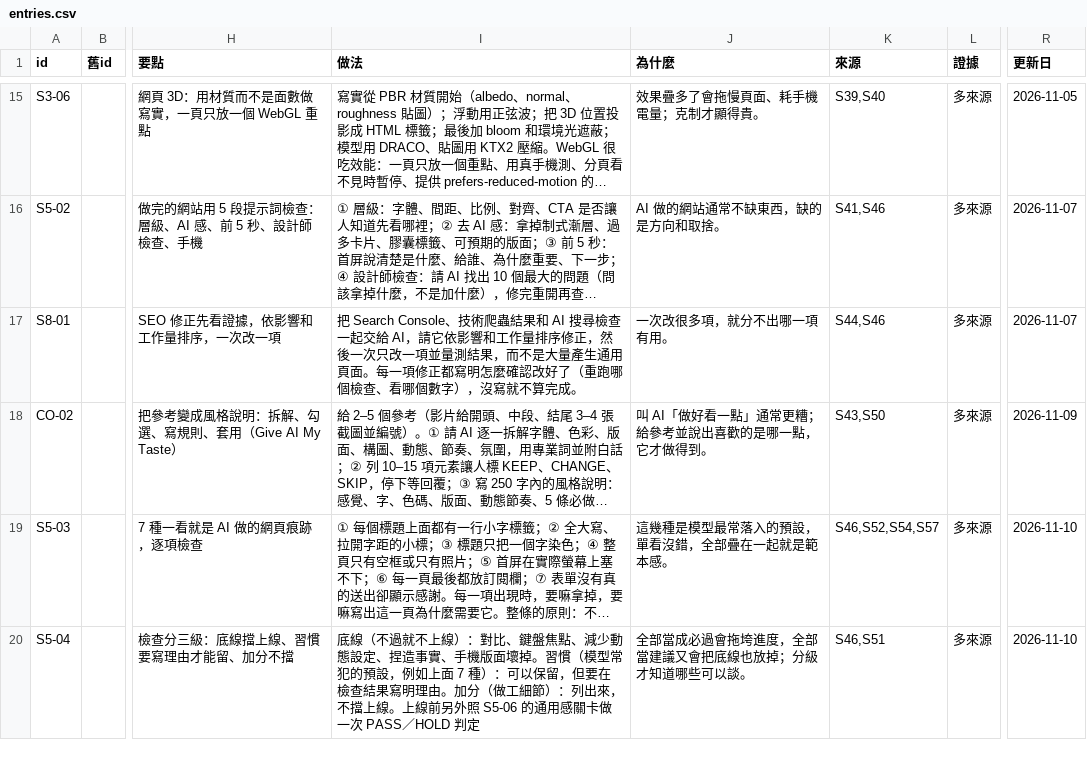
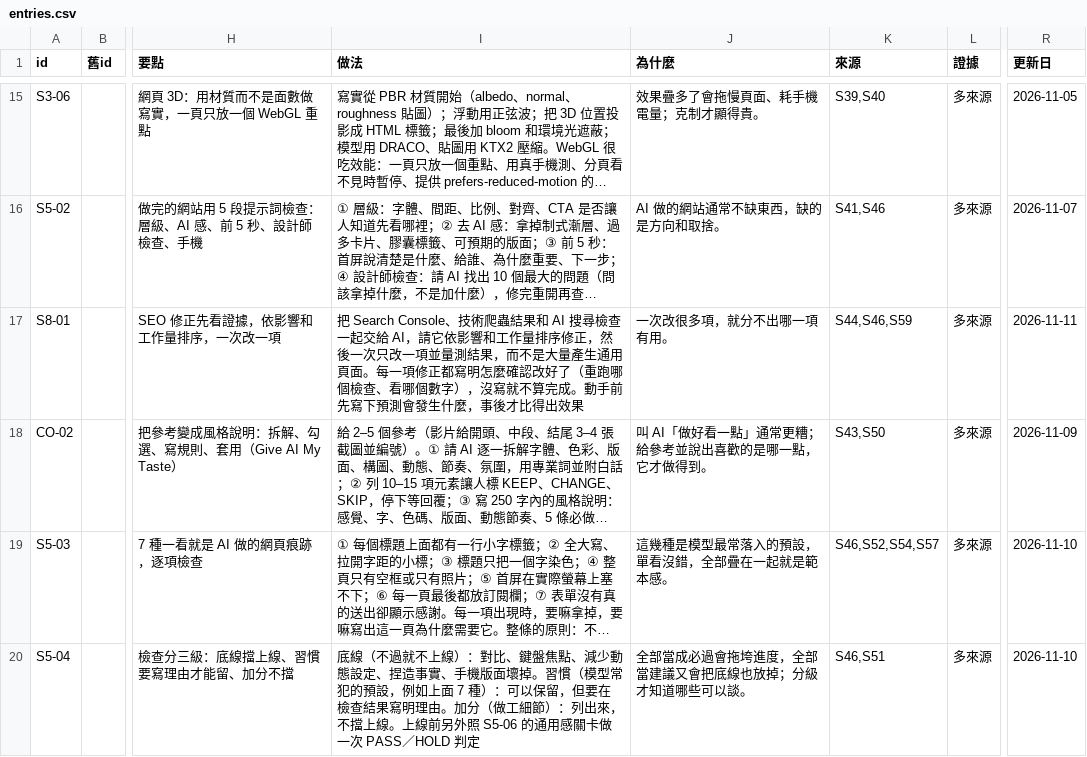
Before and after one commit to mick3412/web-playbook, a CSV file: data/entries.csv, drawn as a sheet; only a part is shown, gaps mark what is left out; long unchanged cells end in …; the diff covers the shown part only; the diff names each change by its address in the sheet, - before the commit and + after, or states it on an @@ line.

```diff
--- a/data/entries.csv
+++ b/data/entries.csv
-I17 (做法): …算完成。
+I17 (做法): …算完成。動手前先寫下預測會發生什麼，事後才比得出效果
-K17 (來源): S44,S46
+K17 (來源): S44,S46,S59
-R17 (更新日): 2026-11-07
+R17 (更新日): 2026-11-11
```
Also changed, not shown: 5 added rows and 4 edited cells elsewhere in this file, data/sources.csv, 5 other files.
